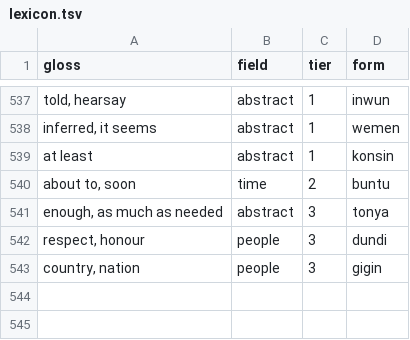
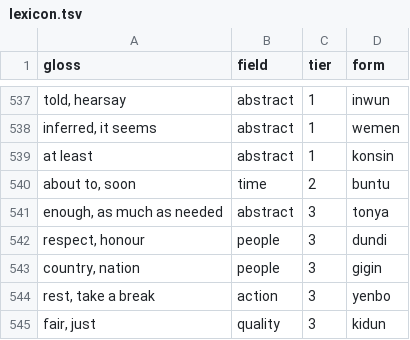
Before and after one commit to LilijoySkyseeker/apu-pi-we, a TSV file: data/lexicon.tsv, drawn as a sheet; only a part is shown, gaps mark what is left out.

```diff
--- a/data/lexicon.tsv
+++ b/data/lexicon.tsv
@@ -543 +543,3 @@ respect, honour	people	3	dundi
 country, nation	people	3	gigin
+rest, take a break	action	3	yenbo
+fair, just	quality	3	kidun
```
Also changed, not shown: 8 other files.
